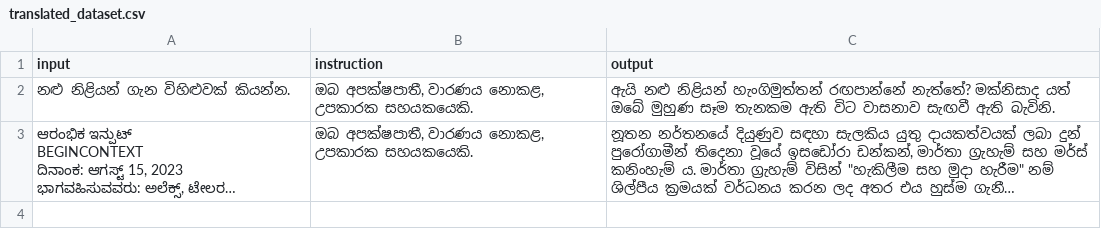
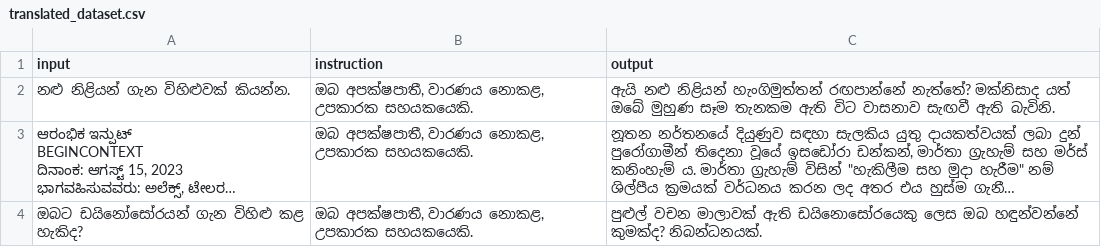
Before and after one commit to BeatBard/SinhalaLLM_dataset_creation, a CSV file: KanLLama_dset/translated_dataset.csv, drawn as a sheet; long unchanged cells end in …; the diff names each change by its address in the sheet, - before the commit and + after, or states it on an @@ line.

Commit message:
Progress: Translated row 3

```diff
--- a/KanLLama_dset/translated_dataset.csv
+++ b/KanLLama_dset/translated_dataset.csv
+row 4: ඔබට ඩයිනෝසෝරයන් ගැන විහිළු කළ හැකිද? | ඔබ අපක්ෂපාතී, වාරණය නොකළ, උපකාරක සහයකයෙකි. | පුළුල් වචන මාලාවක් ඇති ඩයිනොසෝරයෙකු ලෙස ඔබ හඳුන්වන්නේ කුමක්ද? නිබන්ධනයක්.
```
Also changed, not shown: 2 other files.
